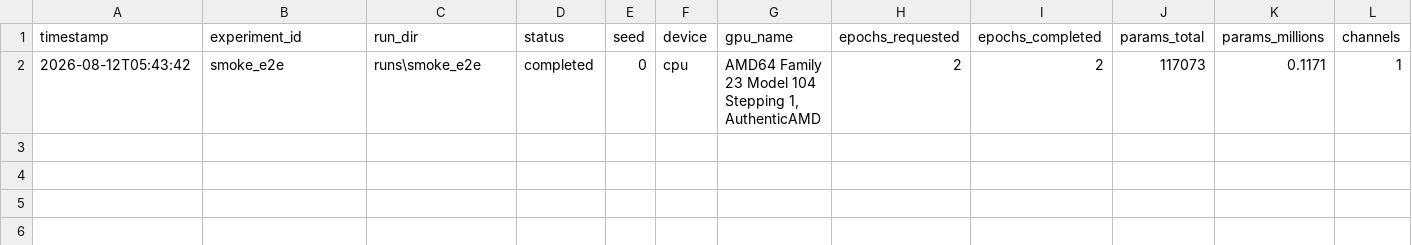
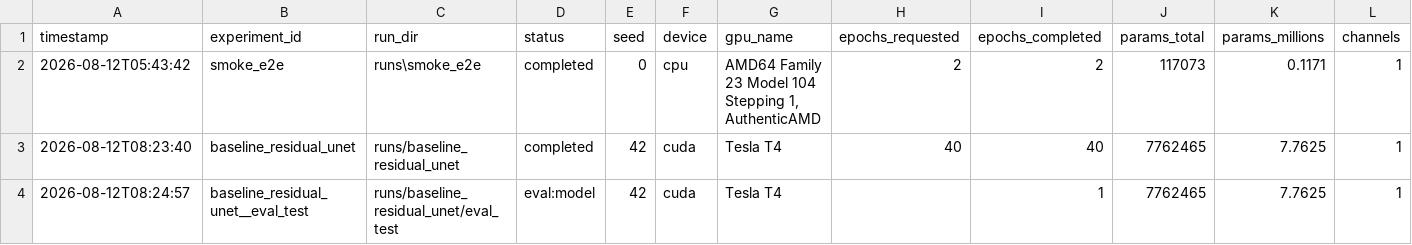
Before and after one commit to Veer-WebDev/kla-image-restoration, a CSV file: results/experiments.csv, drawn as a sheet; only a part is shown; rows hold the shown columns only; the diff names each change by its address in the sheet, - before the commit and + after, or states it on an @@ line.

Commit message:
results: real T4 GPU 40-epoch run (PSNR +0.70dB, SSIM +0.185 vs bicubic)

```diff
--- a/results/experiments.csv
+++ b/results/experiments.csv
+row 3: 2026-08-12T08:23:40 | baseline_residual_unet | runs/baseline_residual_unet | completed | 42 | cuda | Tesla T4 | 40 | 40 | 7762465 | 7.7625 | 1
+row 4: 2026-08-12T08:24:57 | baseline_residual_unet__eval_test | runs/baseline_residual_unet/eval_test | eval:model | 42 | cuda | Tesla T4 |  | 1 | 7762465 | 7.7625 | 1
```
